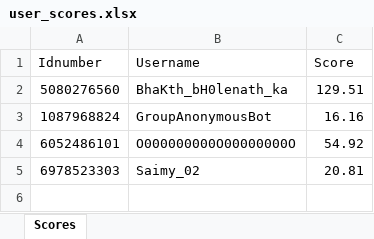
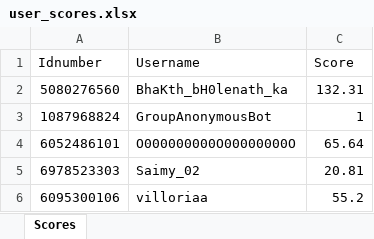
Before and after one commit to TheShivansh-dev/DumbaaBotasOcto, an Excel workbook: user_scores.xlsx, sheet Scores, drawn as a sheet; values as stored, in another font and other column widths than the file's, no borders; the diff names each change by its address in the sheet, - before the commit and + after, or states it on an @@ line.

```diff
--- a/user_scores.xlsx (sheet Scores)
+++ b/user_scores.xlsx (sheet Scores)
-C2 (Score): 129.51
+C2 (Score): 132.31
-C3 (Score): 16.16
+C3 (Score): 1
-C4 (Score): 54.92
+C4 (Score): 65.64
+row 6: 6095300106 | villoriaa | 55.2
```
Also changed, not shown: 1 other file.
